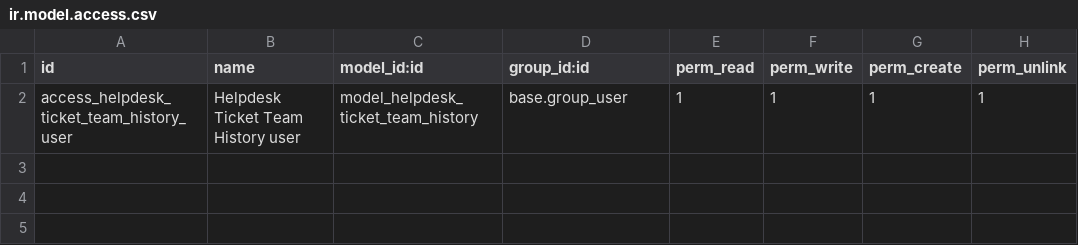
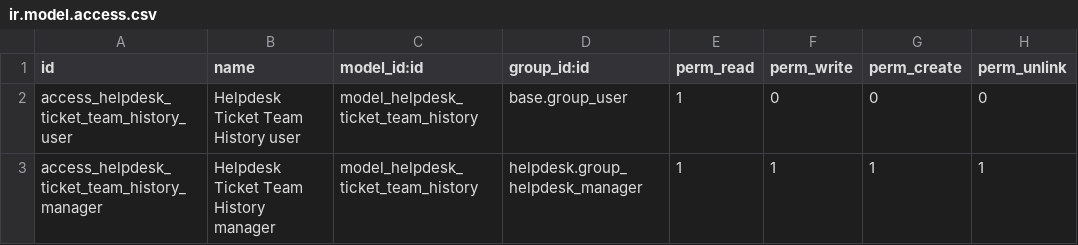
Before and after one commit to Akagami077/odoo17e, a CSV file: custom/addons/helpdesk_custom_report/security/ir.model.access.csv, drawn as a sheet.

Commit message:
update helpdesk history security

```diff
--- a/custom/addons/helpdesk_custom_report/security/ir.model.access.csv
+++ b/custom/addons/helpdesk_custom_report/security/ir.model.access.csv
@@ -1,2 +1,3 @@
 id,name,model_id:id,group_id:id,perm_read,perm_write,perm_create,perm_unlink
-access_helpdesk_ticket_team_history_user,Helpdesk Ticket Team History user,model_helpdesk_ticket_team_history,base.group_user,1,1,1,1
+access_helpdesk_ticket_team_history_user,Helpdesk Ticket Team History user,model_helpdesk_ticket_team_history,base.group_user,1,0,0,0
+access_helpdesk_ticket_team_history_manager,Helpdesk Ticket Team History manager,model_helpdesk_ticket_team_history,helpdesk.group_helpdesk_manager,1,1,1,1
```
